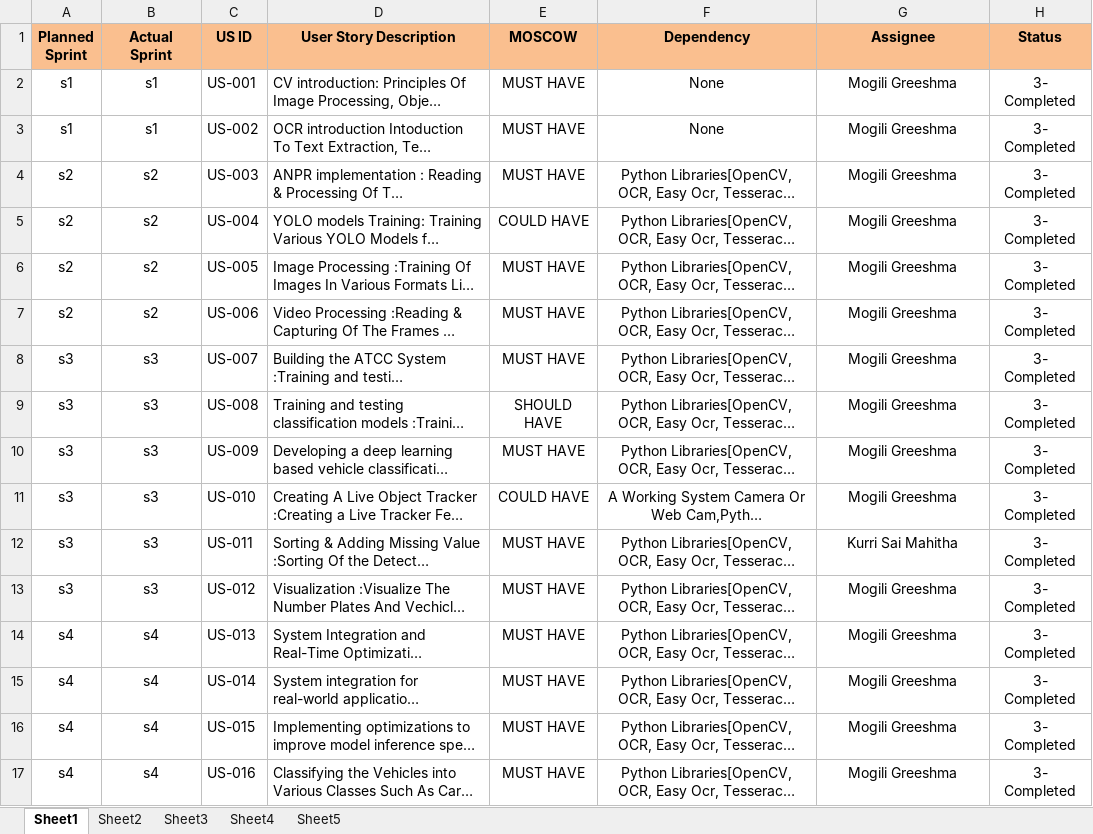
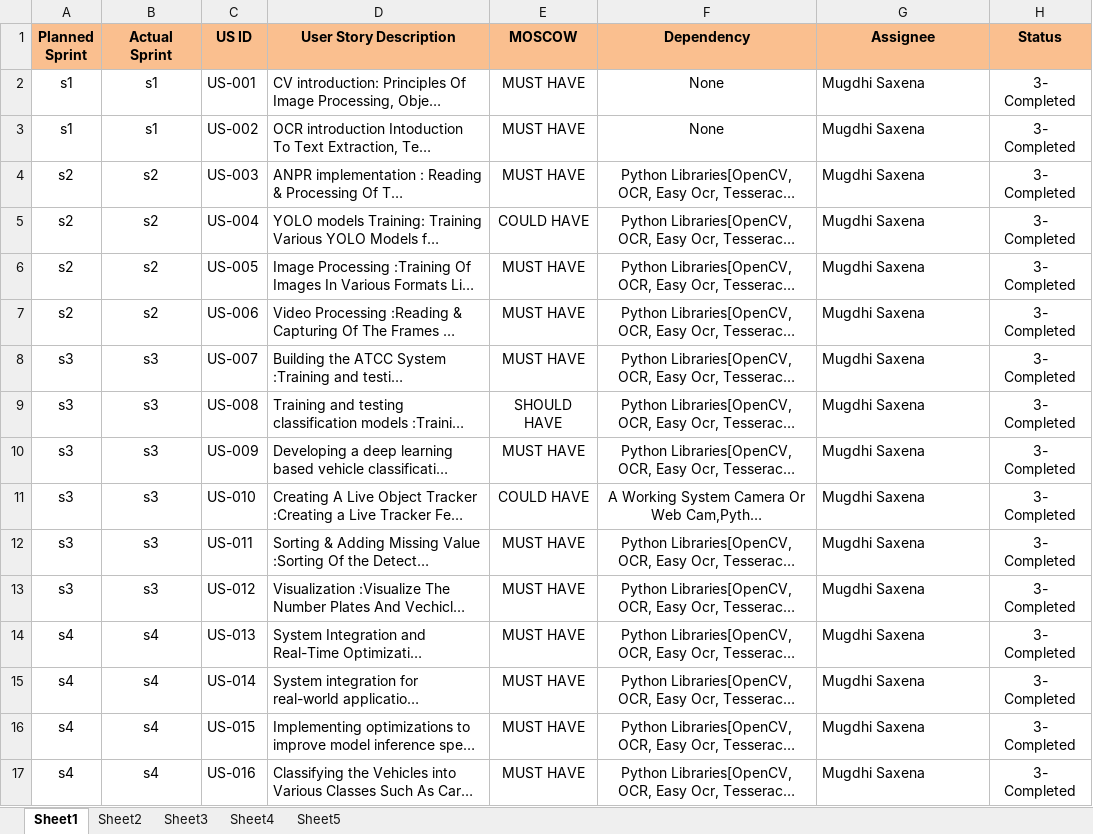
Before and after one commit to Mugdhi15/ANPR_and_ATCC_for_Smart_Traffic_Management, an Excel workbook: agiledoc.xlsx, sheet Sheet1, drawn as a sheet; long unchanged cells end in …; values as stored, in another font and other column widths than the file's, no borders; the diff names each change by its address in the sheet, - before the commit and + after, or states it on an @@ line.

```diff
--- a/agiledoc.xlsx (sheet Sheet1)
+++ b/agiledoc.xlsx (sheet Sheet1)
-G2:G11 (Assignee): Mogili Greeshma
+G2:G11 (Assignee): Mugdhi Saxena
-G2:G17 alignment: center
+G2:G17 alignment: left
-G12 (Assignee): Kurri Sai Mahitha
+G12 (Assignee): Mugdhi Saxena
-G13:G17 (Assignee): Mogili Greeshma
+G13:G17 (Assignee): Mugdhi Saxena
```
Also changed, not shown: sheet Sheet2, 7 other files.
